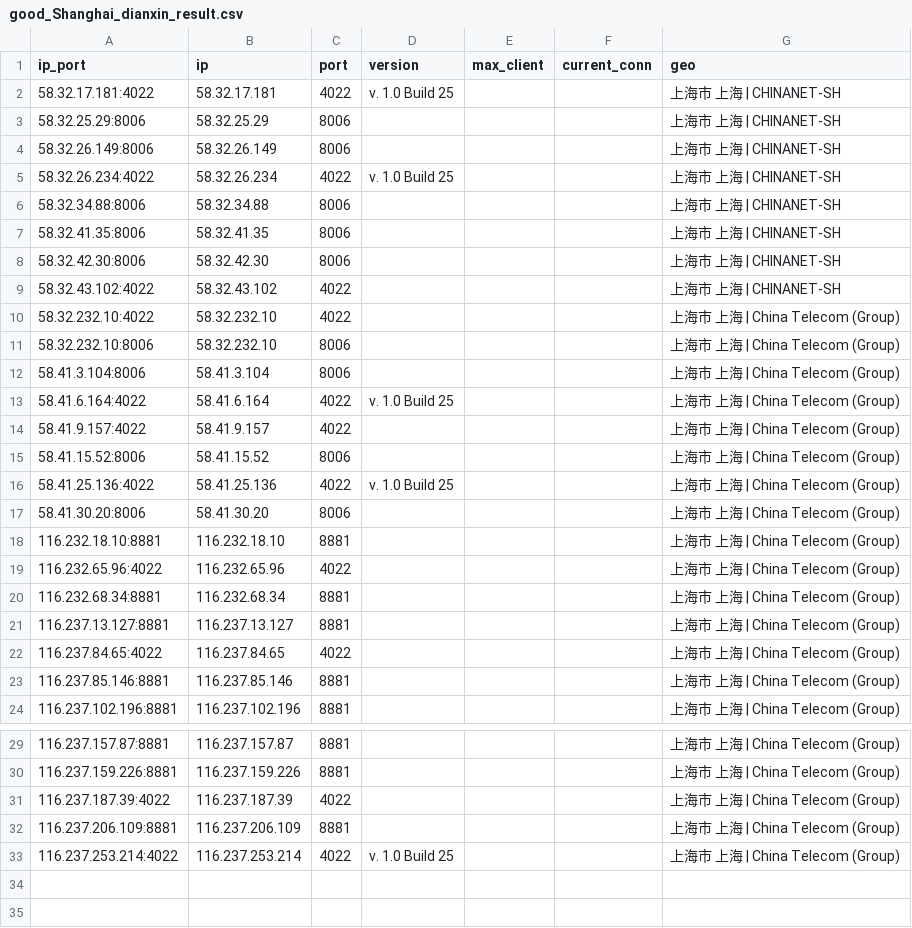
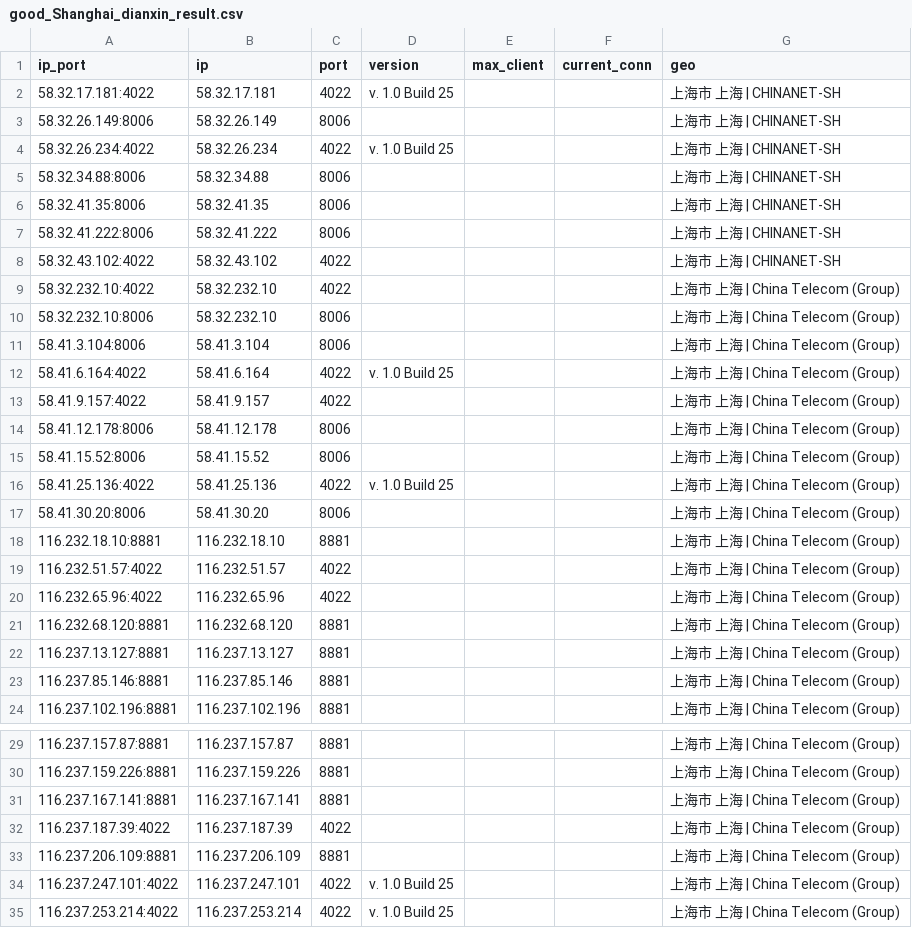
Before and after one commit to ykfy1/cs, a CSV file: ip/good_Shanghai_dianxin_result.csv, drawn as a sheet; only a part is shown, gaps mark what is left out.

```diff
--- a/ip/good_Shanghai_dianxin_result.csv
+++ b/ip/good_Shanghai_dianxin_result.csv
@@ -2,3 +2,2 @@
 58.32.17.181:4022,58.32.17.181,4022,v. 1.0 Build 25,,,上海市 上海 | CHINANET-SH
-58.32.25.29:8006,58.32.25.29,8006,,,,上海市 上海 | CHINANET-SH
 58.32.26.149:8006,58.32.26.149,8006,,,,上海市 上海 | CHINANET-SH
@@ -7,3 +6,3 @@
 58.32.41.35:8006,58.32.41.35,8006,,,,上海市 上海 | CHINANET-SH
-58.32.42.30:8006,58.32.42.30,8006,,,,上海市 上海 | CHINANET-SH
+58.32.41.222:8006,58.32.41.222,8006,,,,上海市 上海 | CHINANET-SH
 58.32.43.102:4022,58.32.43.102,4022,,,,上海市 上海 | CHINANET-SH
@@ -14,2 +13,3 @@
 58.41.9.157:4022,58.41.9.157,4022,,,,上海市 上海 | China Telecom (Group)
+58.41.12.178:8006,58.41.12.178,8006,,,,上海市 上海 | China Telecom (Group)
 58.41.15.52:8006,58.41.15.52,8006,,,,上海市 上海 | China Telecom (Group)
@@ -18,6 +18,6 @@
 116.232.18.10:8881,116.232.18.10,8881,,,,上海市 上海 | China Telecom (Group)
+116.232.51.57:4022,116.232.51.57,4022,,,,上海市 上海 | China Telecom (Group)
 116.232.65.96:4022,116.232.65.96,4022,,,,上海市 上海 | China Telecom (Group)
-116.232.68.34:8881,116.232.68.34,8881,,,,上海市 上海 | China Telecom (Group)
+116.232.68.120:8881,116.232.68.120,8881,,,,上海市 上海 | China Telecom (Group)
 116.237.13.127:8881,116.237.13.127,8881,,,,上海市 上海 | China Telecom (Group)
-116.237.84.65:4022,116.237.84.65,4022,,,,上海市 上海 | China Telecom (Group)
 116.237.85.146:8881,116.237.85.146,8881,,,,上海市 上海 | China Telecom (Group)
@@ -30,4 +30,6 @@
 116.237.159.226:8881,116.237.159.226,8881,,,,上海市 上海 | China Telecom (Group)
+116.237.167.141:8881,116.237.167.141,8881,,,,上海市 上海 | China Telecom (Group)
 116.237.187.39:4022,116.237.187.39,4022,,,,上海市 上海 | China Telecom (Group)
 116.237.206.109:8881,116.237.206.109,8881,,,,上海市 上海 | China Telecom (Group)
+116.237.247.101:4022,116.237.247.101,4022,v. 1.0 Build 25,,,上海市 上海 | China Telecom (Group)
 116.237.253.214:4022,116.237.253.214,4022,v. 1.0 Build 25,,,上海市 上海 | China Telecom (Group)
```
Also changed, not shown: 5 other files.
